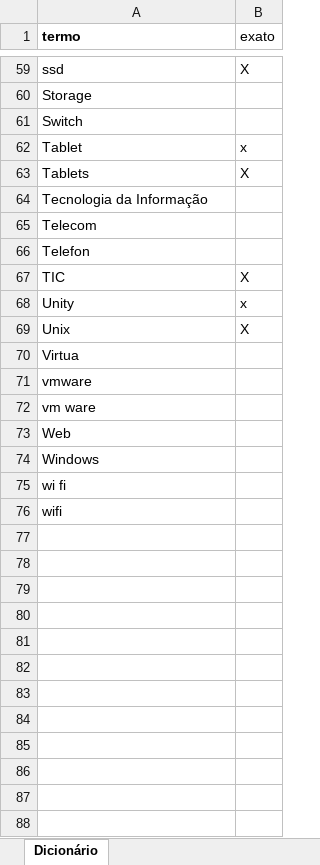
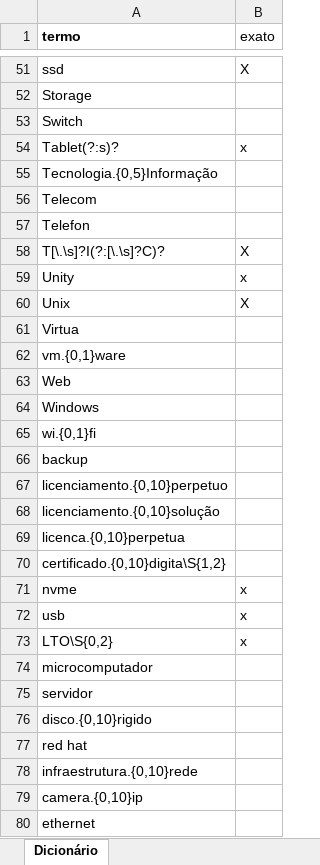
Before and after one commit to acba/classificador_tic, an Excel workbook: filtros/objeto.xlsx, sheet Dicionário, drawn as a sheet; only a part is shown, gaps mark what is left out; values as stored, in another font and other column widths than the file's, no borders; removed rows and columns are numbered as before the commit, all else as after; the diff covers the shown part only; the diff names each change by its address in the sheet, - before the commit and + after, or states it on an @@ line.

```diff
--- a/filtros/objeto.xlsx (sheet Dicionário)
+++ b/filtros/objeto.xlsx (sheet Dicionário)
-A54 (termo): Tablet
+A54 (termo): Tablet(?:s)?
-row 63: Tablets | X
-A55 (termo): Tecnologia da Informação
+A55 (termo): Tecnologia.{0,5}Informação
-A58 (termo): TIC
+A58 (termo): T[\.\s]?I(?:[\.\s]?C)?
-A62 (termo): vmware
+A62 (termo): vm.{0,1}ware
-row 72: vm ware
-A65 (termo): wi fi
+A65 (termo): wi.{0,1}fi
-A66 (termo): wifi
+A66 (termo): backup
+row 67: licenciamento.{0,10}perpetuo
+row 68: licenciamento.{0,10}solução
+row 69: licenca.{0,10}perpetua
+row 70: certificado.{0,10}digita\S{1,2}
+row 71: nvme | x
+row 72: usb | x
+row 73: LTO\S{0,2} | x
+row 74: microcomputador
+row 75: servidor
+row 76: disco.{0,10}rigido
+row 77: red hat
+row 78: infraestrutura.{0,10}rede
+row 79: camera.{0,10}ip
+row 80: ethernet
```
Also changed, not shown: 17 added rows, 8 removed rows and 8 edited cells elsewhere in this sheet, 9 other files.
